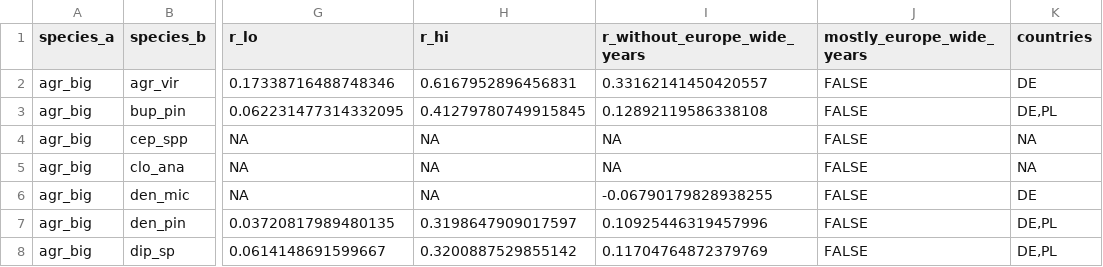
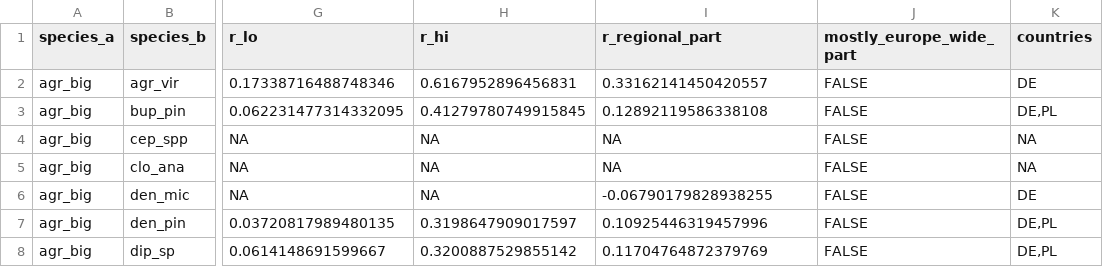
Before and after one commit to hazari2121/githubtraining, a CSV file: outputs/tables/CM_pairs_verdict.csv, drawn as a sheet; only a part is shown, gaps mark what is left out; the diff names each change by its address in the sheet, - before the commit and + after, or states it on an @@ line.

```diff
--- a/outputs/tables/CM_pairs_verdict.csv
+++ b/outputs/tables/CM_pairs_verdict.csv
-I1: r_without_europe_wide_years
+I1: r_regional_part
-J1: mostly_europe_wide_years
+J1: mostly_europe_wide_part
```
Also changed, not shown: 10 other files.
